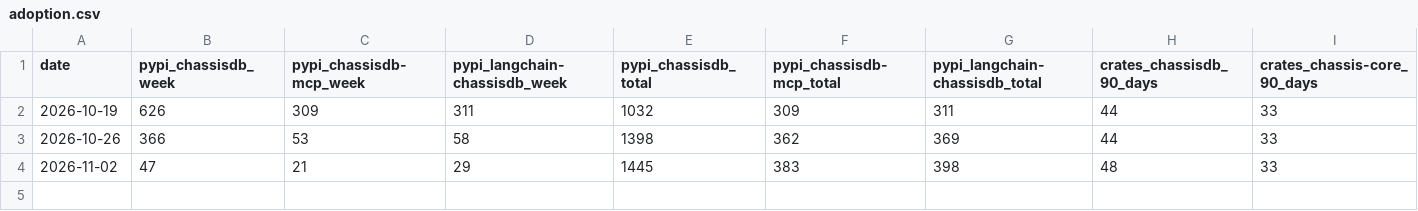
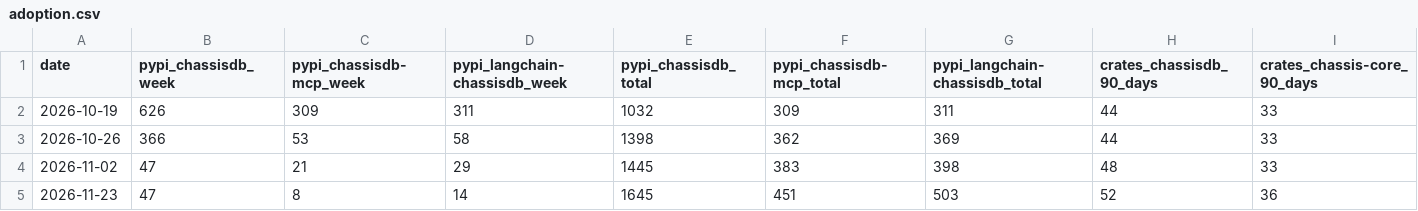
Before and after one commit to tanvincible/chassis, a CSV file: adoption.csv, drawn as a sheet; only a part is shown; rows hold the shown columns only; the diff names each change by its address in the sheet, - before the commit and + after, or states it on an @@ line.

```diff
--- a/adoption.csv
+++ b/adoption.csv
+row 5: 2026-11-23 | 47 | 8 | 14 | 1645 | 451 | 503 | 52 | 36
```
